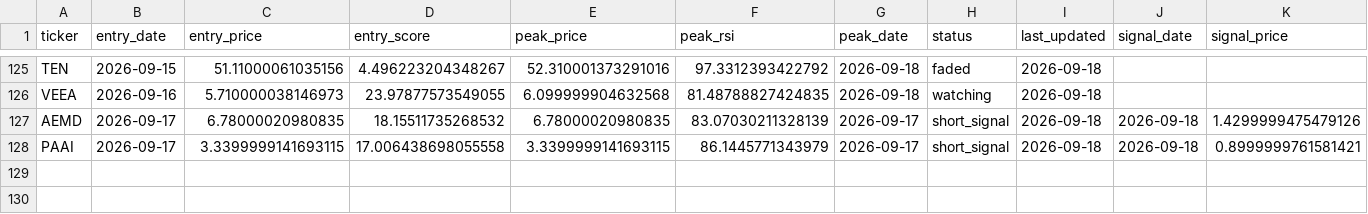
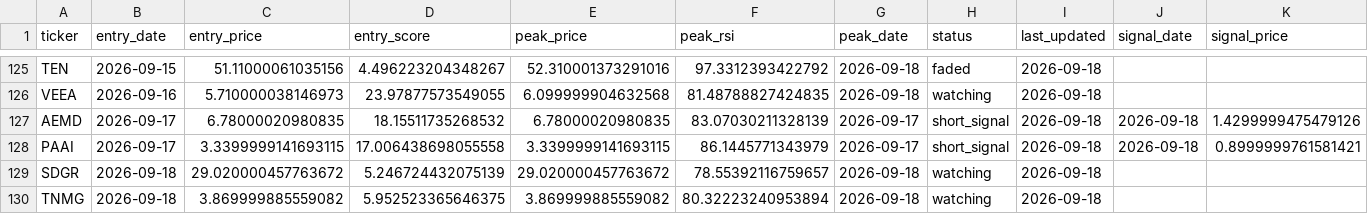
Before and after one commit to kgb1970-gh/stock-crash-tracker, a CSV file: data/watchlist.csv, drawn as a sheet; only a part is shown, gaps mark what is left out; rows hold the shown columns only; the diff names each change by its address in the sheet, - before the commit and + after, or states it on an @@ line.

```diff
--- a/data/watchlist.csv
+++ b/data/watchlist.csv
+row 129: SDGR | 2026-09-18 | 29.020000457763672 | 5.246724432075139 | 29.020000457763672 | 78.55392116759657 | 2026-09-18 | watching | 2026-09-18
+row 130: TNMG | 2026-09-18 | 3.869999885559082 | 5.952523365646375 | 3.869999885559082 | 80.32223240953894 | 2026-09-18 | watching | 2026-09-18
```
Also changed, not shown: data/alerts.csv, data/watchlist_history.csv.
